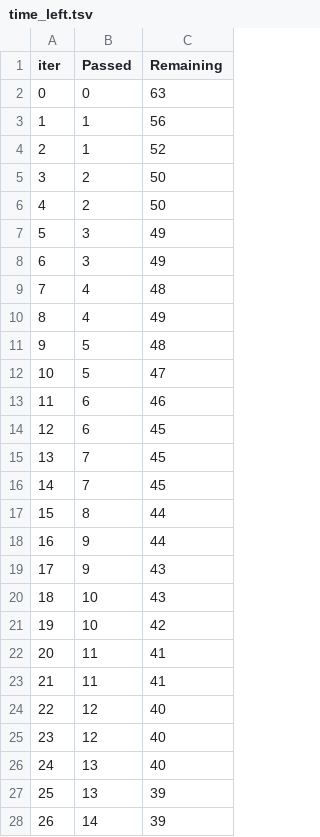
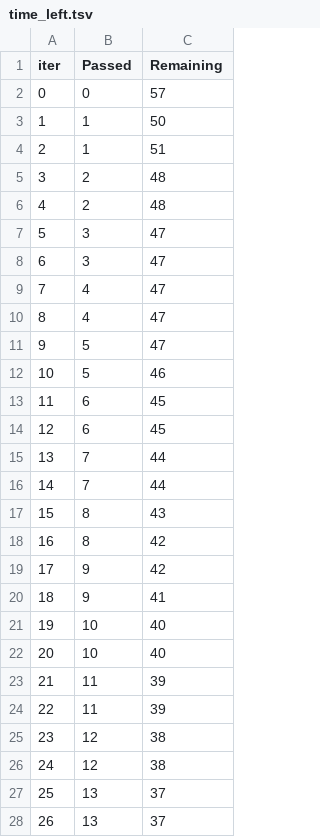
Before and after one commit to YERAN0105/mlproject-Krish_Naik-7_day, a TSV file: catboost_info/time_left.tsv, drawn as a sheet; only a part is shown; the diff covers the shown part only.

```diff
--- a/catboost_info/time_left.tsv
+++ b/catboost_info/time_left.tsv
@@ -1,28 +1,28 @@
 iter	Passed	Remaining
-0	0	63
-1	1	56
-2	1	52
-3	2	50
-4	2	50
-5	3	49
-6	3	49
-7	4	48
-8	4	49
-9	5	48
-10	5	47
-11	6	46
+0	0	57
+1	1	50
+2	1	51
+3	2	48
+4	2	48
+5	3	47
+6	3	47
+7	4	47
+8	4	47
+9	5	47
+10	5	46
+11	6	45
 12	6	45
-13	7	45
-14	7	45
-15	8	44
-16	9	44
-17	9	43
-18	10	43
-19	10	42
-20	11	41
-21	11	41
-22	12	40
-23	12	40
-24	13	40
-25	13	39
-26	14	39
+13	7	44
+14	7	44
+15	8	43
+16	8	42
+17	9	42
+18	9	41
+19	10	40
+20	10	40
+21	11	39
+22	11	39
+23	12	38
+24	12	38
+25	13	37
+26	13	37
```
Also changed, not shown: 118 edited cells elsewhere in this file, 10 other files.
